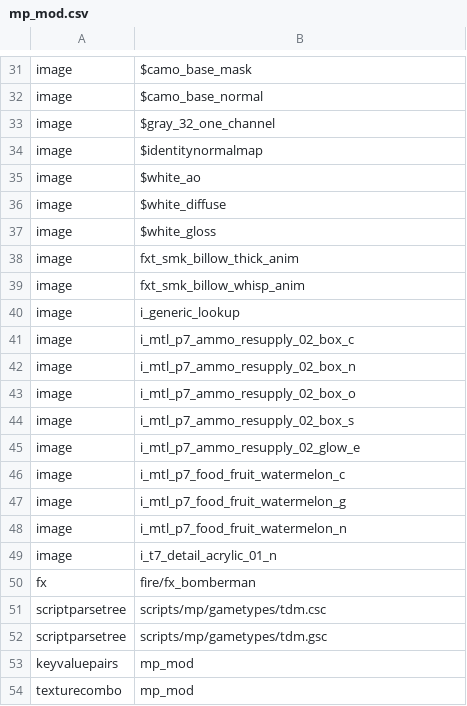
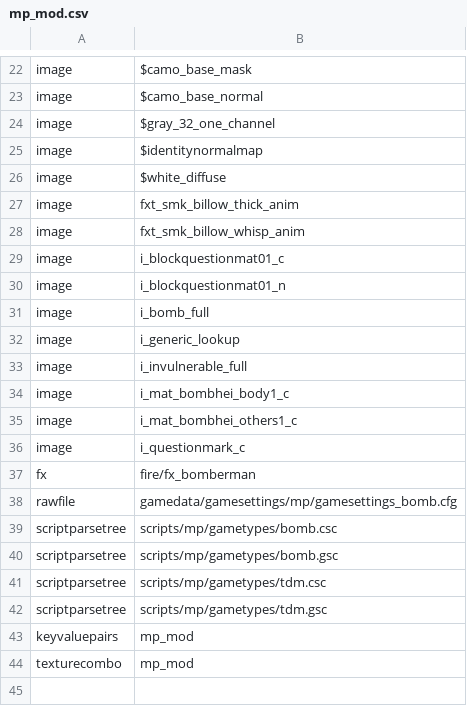
Before and after one commit to Jord-J/Bomberman-Black-Ops-3-Mod, a CSV file: zone_source/all/assetlist/mp_mod.csv, drawn as a sheet; only a part is shown, gaps mark what is left out; the diff covers the shown part only.

```diff
--- a/zone_source/all/assetlist/mp_mod.csv
+++ b/zone_source/all/assetlist/mp_mod.csv
@@ -34,18 +25,17 @@ image,$gray_32_one_channel
 image,$identitynormalmap
-image,$white_ao
 image,$white_diffuse
-image,$white_gloss
 image,fxt_smk_billow_thick_anim
 image,fxt_smk_billow_whisp_anim
+image,i_blockquestionmat01_c
+image,i_blockquestionmat01_n
+image,i_bomb_full
 image,i_generic_lookup
-image,i_mtl_p7_ammo_resupply_02_box_c
-image,i_mtl_p7_ammo_resupply_02_box_n
-image,i_mtl_p7_ammo_resupply_02_box_o
-image,i_mtl_p7_ammo_resupply_02_box_s
-image,i_mtl_p7_ammo_resupply_02_glow_e
-image,i_mtl_p7_food_fruit_watermelon_c
-image,i_mtl_p7_food_fruit_watermelon_g
-image,i_mtl_p7_food_fruit_watermelon_n
-image,i_t7_detail_acrylic_01_n
+image,i_invulnerable_full
+image,i_mat_bombhei_body1_c
+image,i_mat_bombhei_others1_c
+image,i_questionmark_c
 fx,fire/fx_bomberman
+rawfile,gamedata/gamesettings/mp/gamesettings_bomb.cfg
+scriptparsetree,scripts/mp/gametypes/bomb.csc
+scriptparsetree,scripts/mp/gametypes/bomb.gsc
 scriptparsetree,scripts/mp/gametypes/tdm.csc
```
Also changed, not shown: 4 added rows, 13 removed rows and 9 edited cells elsewhere in this file, zone_source/all/assetinfo/mp_mod.csv, zone_source/all/assetinfo/mp_mod_poolinfo.csv, 16 other files.
